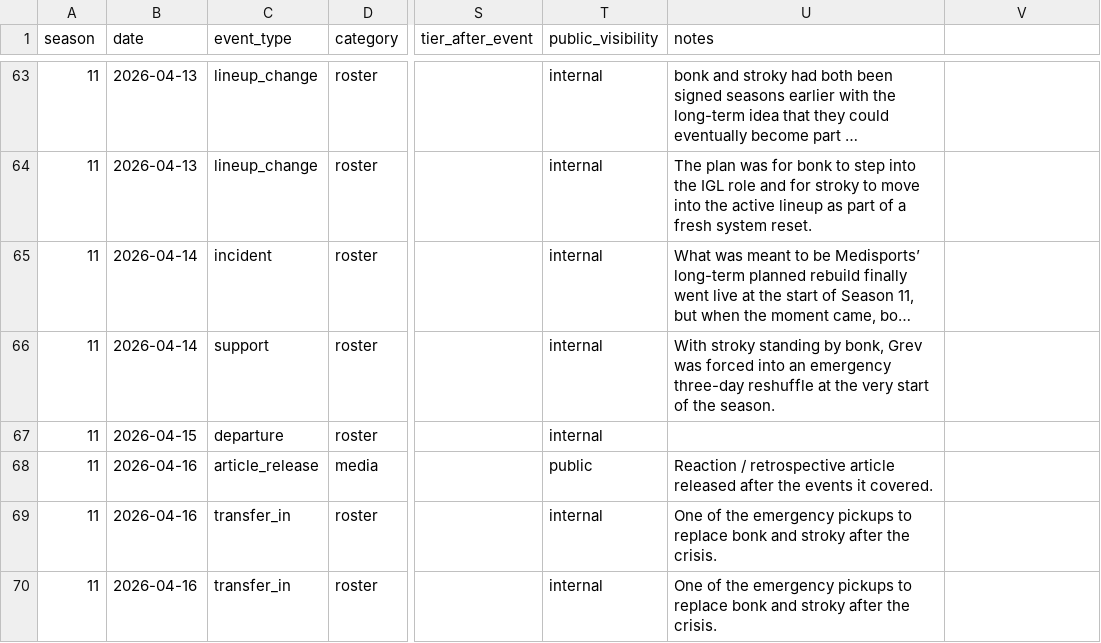
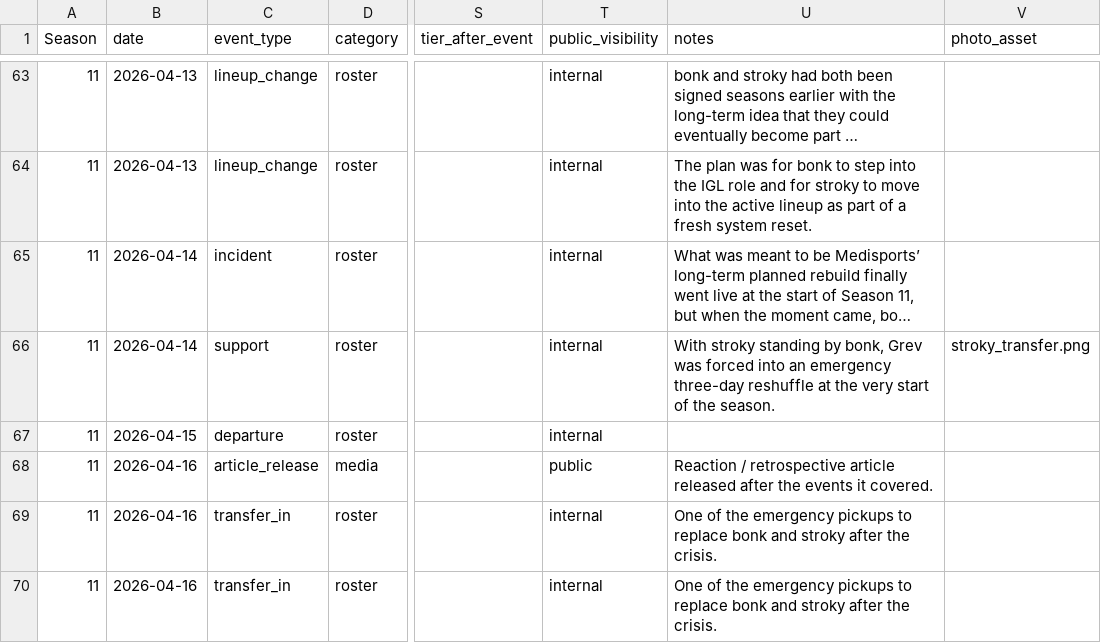
Before and after one commit to Grevyo/Grev-Game-Dashboard, a CSV file: data/medisports_timeline.csv, drawn as a sheet; only a part is shown, gaps mark what is left out; long unchanged cells end in …; the diff covers the shown part only; the diff names each change by its address in the sheet, - before the commit and + after, or states it on an @@ line.

```diff
--- a/data/medisports_timeline.csv
+++ b/data/medisports_timeline.csv
-A1: season
+A1: Season
-V1: (empty)
+V1: photo_asset
-V66 (photo_asset): (empty)
+V66 (photo_asset): stroky_transfer.png
```
Also changed, not shown: 2 added rows and 5 edited cells elsewhere in this file, 2 other files.
